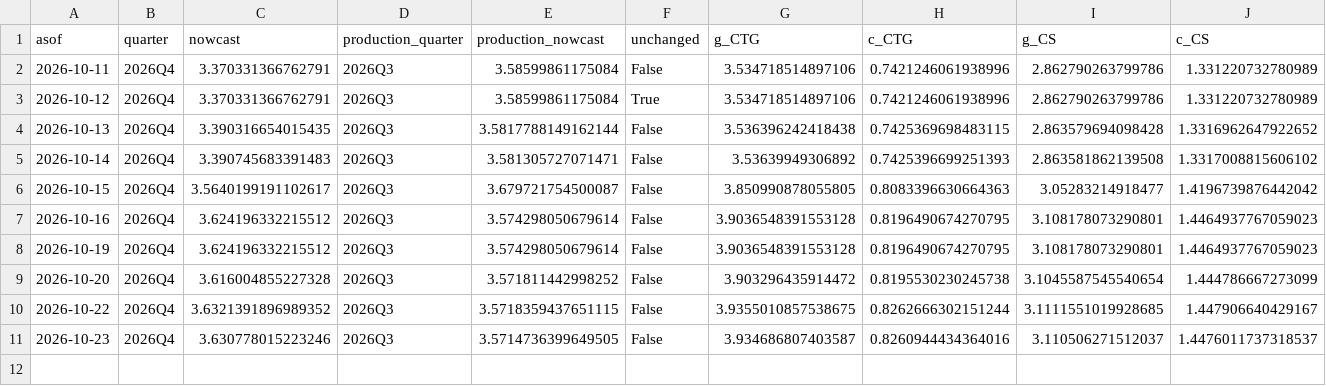
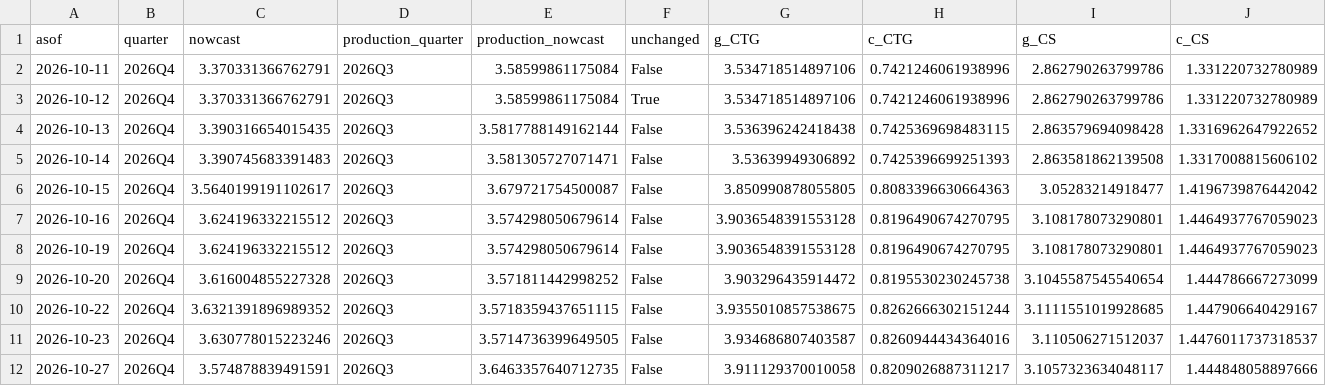
Before and after one commit to michaeltkiley/gdpnow-replication, a CSV file: docs/data/next/history.csv, drawn as a sheet; only a part is shown; rows hold the shown columns only; the diff names each change by its address in the sheet, - before the commit and + after, or states it on an @@ line.

```diff
--- a/docs/data/next/history.csv
+++ b/docs/data/next/history.csv
+row 12: 2026-10-27 | 2026Q4 | 3.574878839491591 | 2026Q3 | 3.6463357640712735 | False | 3.911129370010058 | 0.8209026887311217 | 3.1057323634048117 | 1.444848058897666
```
Also changed, not shown: docs/data/history.csv, 4 other files.
